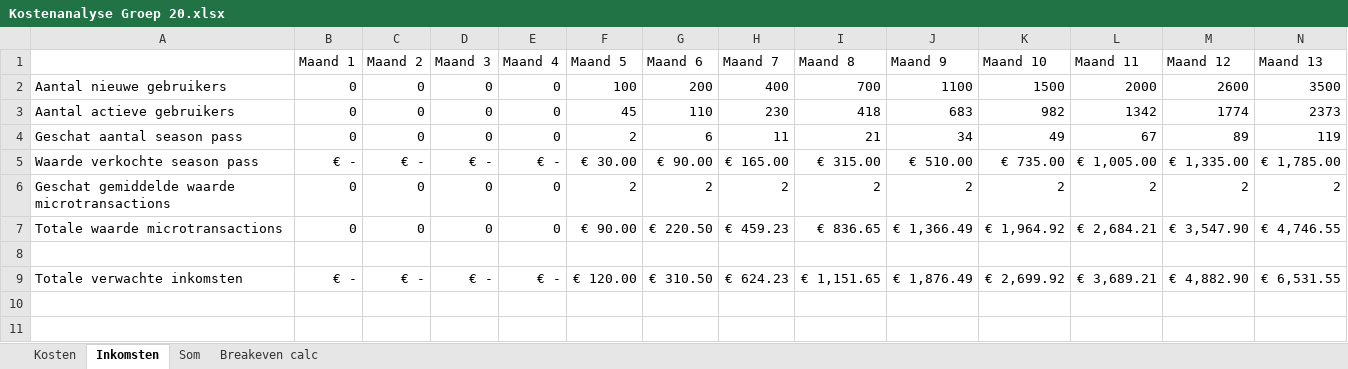
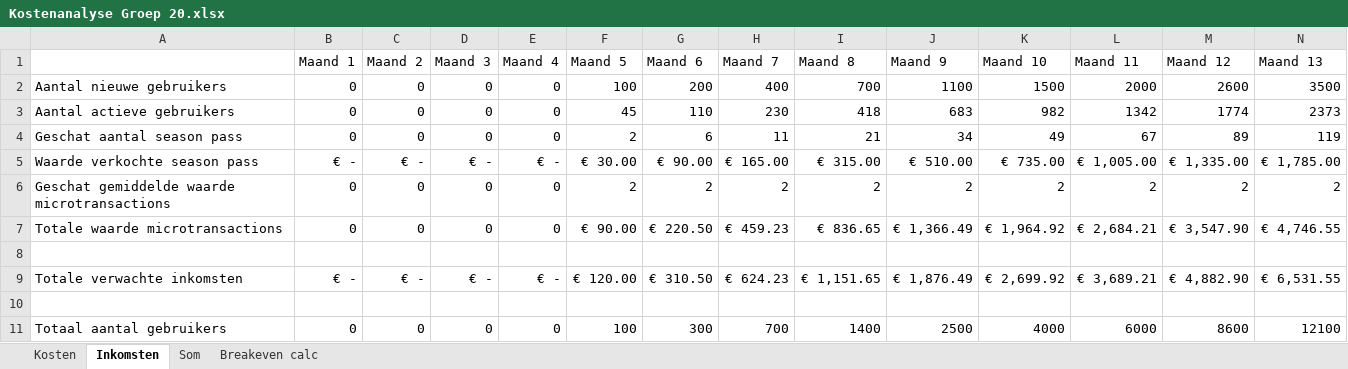
Before and after one commit to boutelias/Geometry-Wars-Project, an Excel workbook: Analyse Dossier/Kostenanalyse Groep 20.xlsx, sheet Inkomsten, drawn as a sheet; only a part is shown; values as stored, in another font and other column widths than the file's, no borders; charts and pictures not drawn; rows hold the shown columns only; the diff names each change by its address in the sheet, - before the commit and + after, or states it on an @@ line.

Commit message:
kostenanlyse

```diff
--- a/Analyse Dossier/Kostenanalyse Groep 20.xlsx (sheet Inkomsten)
+++ b/Analyse Dossier/Kostenanalyse Groep 20.xlsx (sheet Inkomsten)
+row 10: (empty)
+row 11: Totaal aantal gebruikers | 0 | 0 | 0 | 0 | 100 | 300 | 700 | 1400 | 2500 | 4000 | 6000 | 8600 | 12100
```
Also changed, not shown: charts or pictures.
